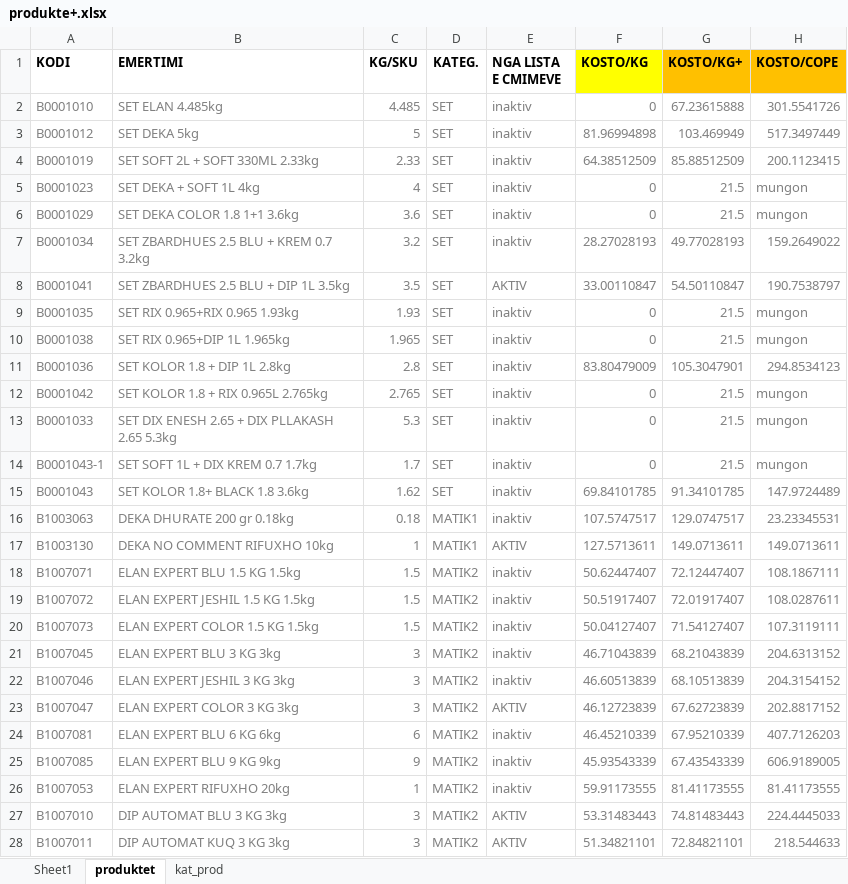
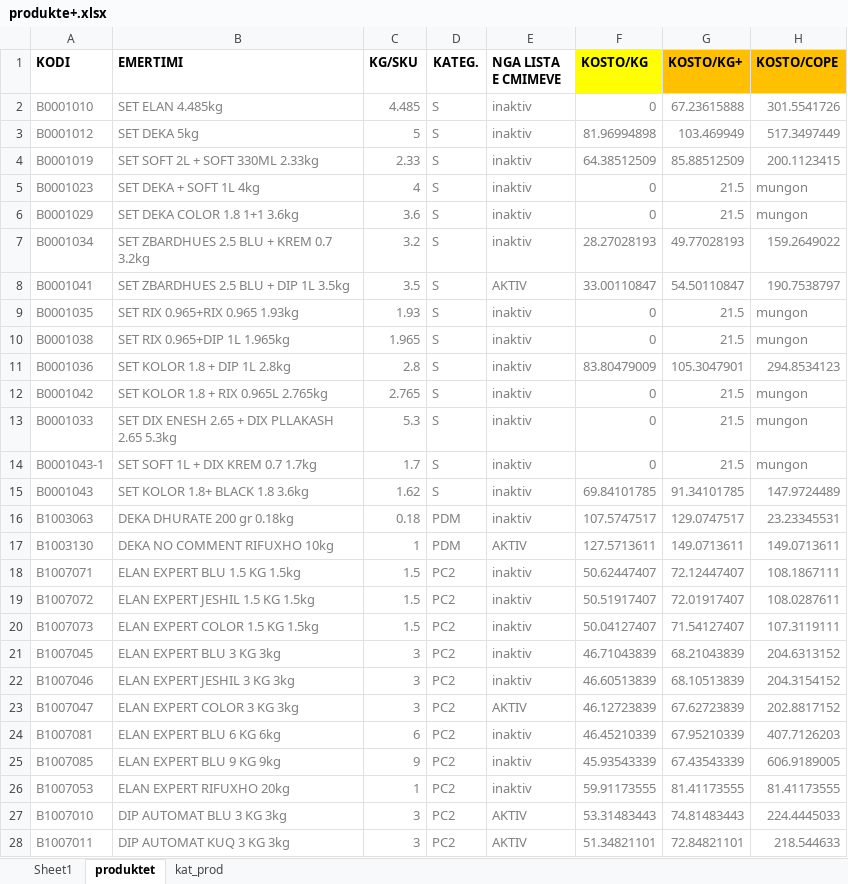
Before and after one commit to anixhafa-alt/app_iphone_shitjet, an Excel workbook: produkte+.xlsx, sheet produktet, drawn as a sheet; only a part is shown; values as stored, in another font and other column widths than the file's, no borders; conditional formats not drawn; the diff covers the shown part only; the diff names each change by its address in the sheet, - before the commit and + after, or states it on an @@ line.

Commit message:
Update produkte+.xlsx

```diff
--- a/produkte+.xlsx (sheet produktet)
+++ b/produkte+.xlsx (sheet produktet)
-D2:D15 (KATEG.): SET
+D2:D15 (KATEG.): S
-D16:D17 (KATEG.): MATIK1
+D16:D17 (KATEG.): PDM
-D18:D28 (KATEG.): MATIK2
+D18:D28 (KATEG.): PC2
```
Also changed, not shown: 468 edited cells elsewhere in this sheet.
